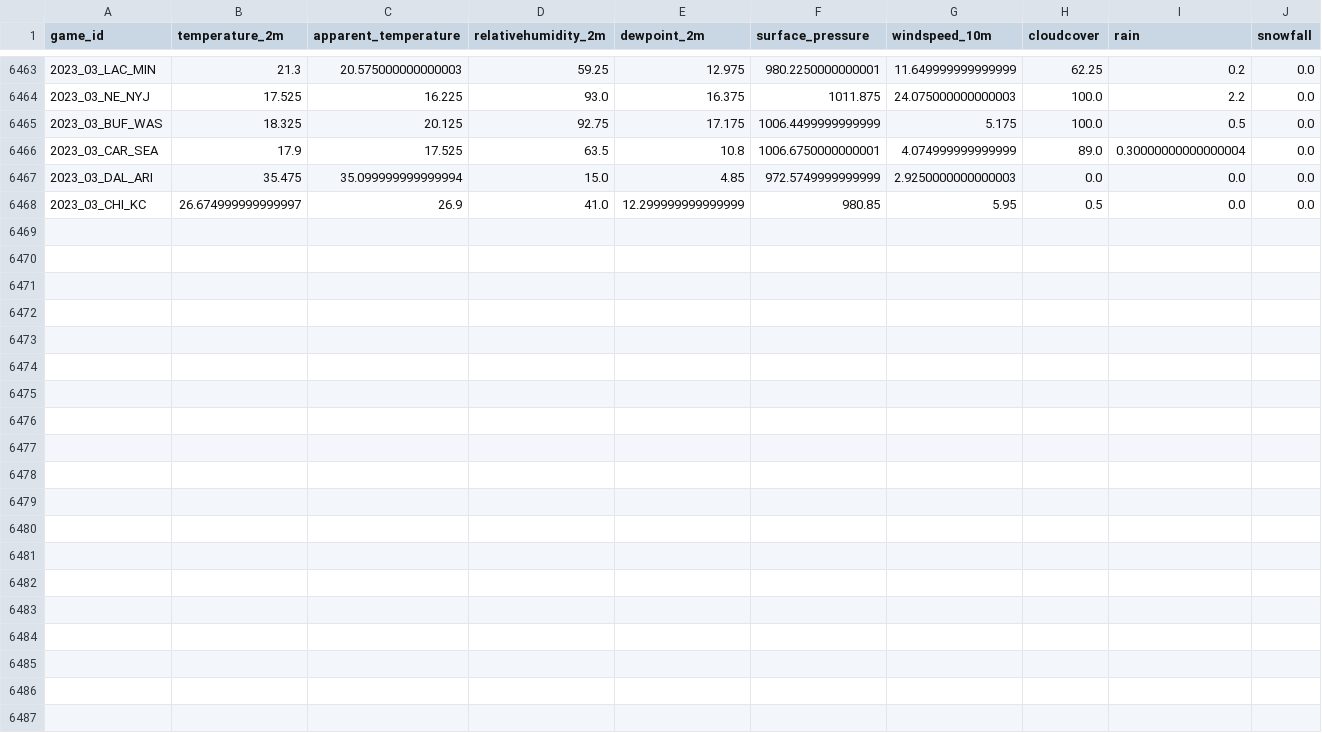
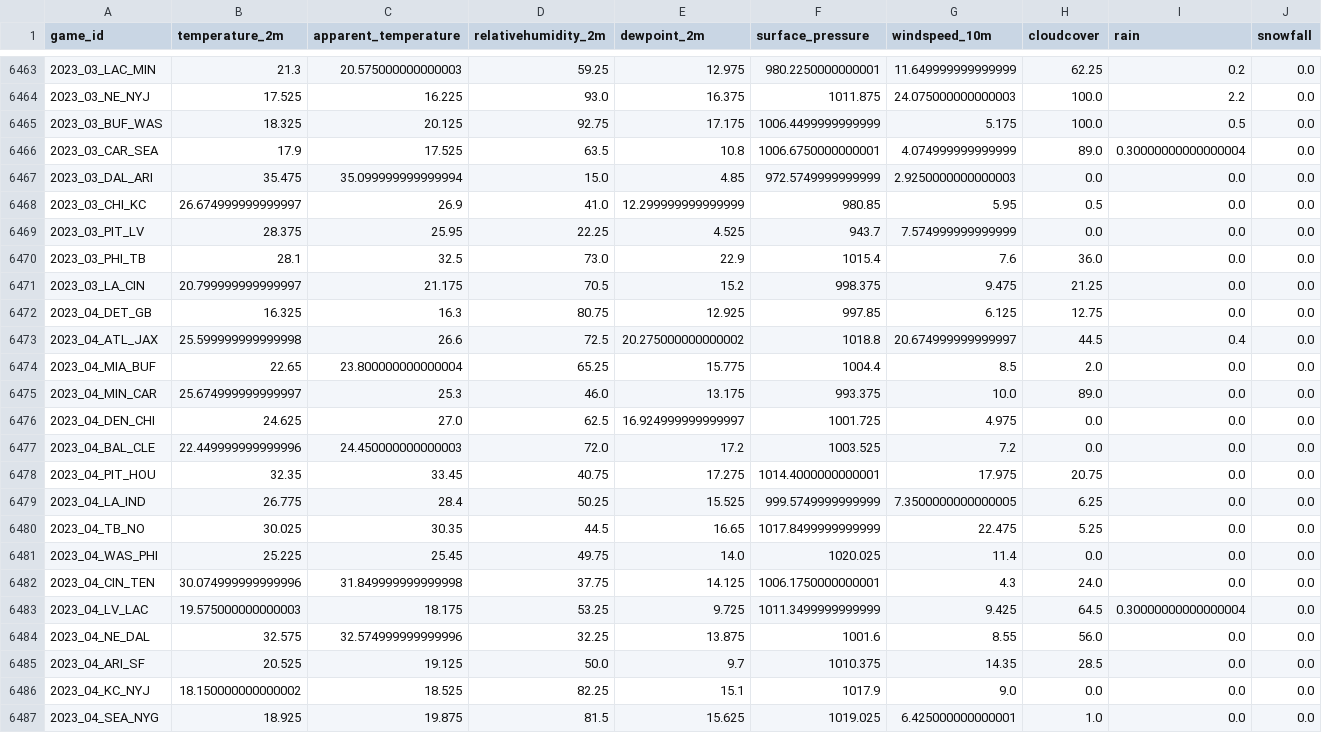
Before and after one commit to varnsen-net/nfl-modeling, a CSV file: data/raw/weather.csv, drawn as a sheet; only a part is shown, gaps mark what is left out.

```diff
--- a/data/raw/weather.csv
+++ b/data/raw/weather.csv
@@ -6468 +6468,20 @@ game_id,temperature_2m,apparent_temperature,relativehumidity_2m,dewpoint_2m,surf
 2023_03_CHI_KC,26.674999999999997,26.9,41.0,12.299999999999999,980.85,5.95,0.5,0.0,0.0
+2023_03_PIT_LV,28.375,25.95,22.25,4.525,943.7,7.574999999999999,0.0,0.0,0.0
+2023_03_PHI_TB,28.1,32.5,73.0,22.9,1015.4,7.6,36.0,0.0,0.0
+2023_03_LA_CIN,20.799999999999997,21.175,70.5,15.2,998.375,9.475,21.25,0.0,0.0
+2023_04_DET_GB,16.325,16.3,80.75,12.925,997.85,6.125,12.75,0.0,0.0
+2023_04_ATL_JAX,25.599999999999998,26.6,72.5,20.275000000000002,1018.8,20.674999999999997,44.5,0.4,0.0
+2023_04_MIA_BUF,22.65,23.800000000000004,65.25,15.775,1004.4,8.5,2.0,0.0,0.0
+2023_04_MIN_CAR,25.674999999999997,25.3,46.0,13.175,993.375,10.0,89.0,0.0,0.0
+2023_04_DEN_CHI,24.625,27.0,62.5,16.924999999999997,1001.725,4.975,0.0,0.0,0.0
+2023_04_BAL_CLE,22.449999999999996,24.450000000000003,72.0,17.2,1003.525,7.2,0.0,0.0,0.0
+2023_04_PIT_HOU,32.35,33.45,40.75,17.275,1014.4000000000001,17.975,20.75,0.0,0.0
+2023_04_LA_IND,26.775,28.4,50.25,15.525,999.5749999999999,7.3500000000000005,6.25,0.0,0.0
+2023_04_TB_NO,30.025,30.35,44.5,16.65,1017.8499999999999,22.475,5.25,0.0,0.0
+2023_04_WAS_PHI,25.225,25.45,49.75,14.0,1020.025,11.4,0.0,0.0,0.0
+2023_04_CIN_TEN,30.074999999999996,31.849999999999998,37.75,14.125,1006.1750000000001,4.3,24.0,0.0,0.0
+2023_04_LV_LAC,19.575000000000003,18.175,53.25,9.725,1011.3499999999999,9.425,64.5,0.30000000000000004,0.0
+2023_04_NE_DAL,32.575,32.574999999999996,32.25,13.875,1001.6,8.55,56.0,0.0,0.0
+2023_04_ARI_SF,20.525,19.125,50.0,9.7,1010.375,14.35,28.5,0.0,0.0
+2023_04_KC_NYJ,18.150000000000002,18.525,82.25,15.1,1017.9,9.0,0.0,0.0,0.0
+2023_04_SEA_NYG,18.925,19.875,81.5,15.625,1019.025,6.425000000000001,1.0,0.0,0.0
```
Also changed, not shown: 4 other files.
